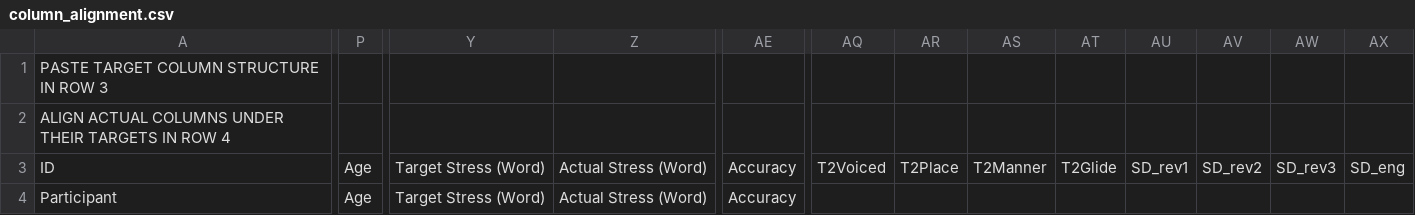
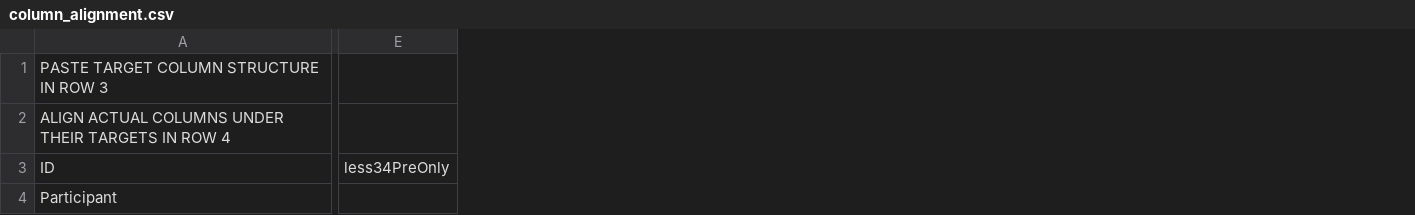
Before and after one commit to philcombiths/phon_query_to_csv, a CSV file: column_alignment.csv, drawn as a sheet; only a part is shown, gaps mark what is left out; removed rows and columns are numbered as before the commit, all else as after; the diff covers the shown part only; the diff names each change by its address in the sheet, - before the commit and + after, or states it on an @@ line.

```diff
--- a/column_alignment.csv
+++ b/column_alignment.csv
+column E, row 3: less34PreOnly
-column P, rows 3-4: Age | Age
-column Y, rows 3-4: Target Stress (Word) | Target Stress (Word)
-column Z, rows 3-4: Actual Stress (Word) | Actual Stress (Word)
-column AE, rows 3-4: Accuracy | Accuracy
-column AQ, row 3: T2Voiced
-column AR, row 3: T2Place
-column AS, row 3: T2Manner
-column AT, row 3: T2Glide
-column AU, row 3: SD_rev1
-column AV, row 3: SD_rev2
-column AW, row 3: SD_rev3
-column AX, row 3: SD_eng
```
Also changed, not shown: 5 removed columns and 1 edited cell elsewhere in this file, 1 other file.
